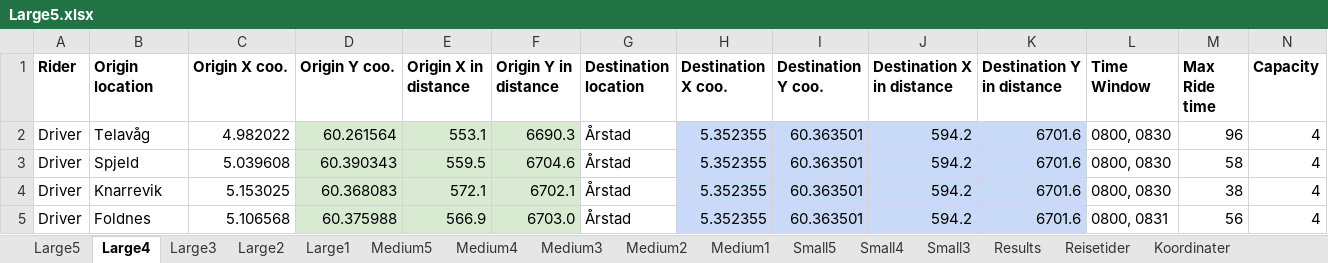
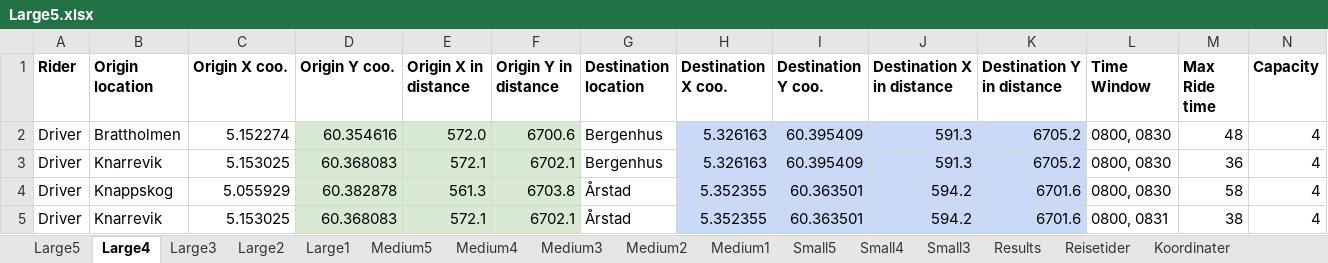
Before and after one commit to tonyyang1998/samkjoring2022, an Excel workbook: Large Instances/Large5.xlsx, sheet Large4, drawn as a sheet; only a part is shown; values as stored, in another font and other column widths than the file's, no borders; the diff covers the shown part only; the diff names each change by its address in the sheet, - before the commit and + after, or states it on an @@ line.

```diff
--- a/Large Instances/Large5.xlsx (sheet Large4)
+++ b/Large Instances/Large5.xlsx (sheet Large4)
-B2 (Origin location): Telavåg
+B2 (Origin location): Brattholmen
-C2 (Origin X coo.): 4.982022
+C2 (Origin X coo.): 5.152274
-D2 (Origin Y coo.): 60.261564
+D2 (Origin Y coo.): 60.354616
-E2 (Origin X in distance): 553.1
+E2 (Origin X in distance): 572.0
-F2 (Origin Y in distance): 6690.3
+F2 (Origin Y in distance): 6700.6
-G2:G3 (Destination location): Årstad
+G2:G3 (Destination location): Bergenhus
-H2:H3 (Destination X coo.): 5.352355
+H2:H3 (Destination X coo.): 5.326163
-I2:I3 (Destination Y coo.): 60.363501
+I2:I3 (Destination Y coo.): 60.395409
-J2:J3 (Destination X in distance): 594.2
+J2:J3 (Destination X in distance): 591.3
-K2:K3 (Destination Y in distance): 6701.6
+K2:K3 (Destination Y in distance): 6705.2
-M2 (Max Ride time): 96
+M2 (Max Ride time): 48
-B3 (Origin location): Spjeld
+B3 (Origin location): Knarrevik
-C3 (Origin X coo.): 5.039608
+C3 (Origin X coo.): 5.153025
-D3 (Origin Y coo.): 60.390343
+D3 (Origin Y coo.): 60.368083
-E3 (Origin X in distance): 559.5
+E3 (Origin X in distance): 572.1
-F3 (Origin Y in distance): 6704.6
+F3 (Origin Y in distance): 6702.1
-M3 (Max Ride time): 58
+M3 (Max Ride time): 36
-B4 (Origin location): Knarrevik
+B4 (Origin location): Knappskog
-C4 (Origin X coo.): 5.153025
+C4 (Origin X coo.): 5.055929
-D4 (Origin Y coo.): 60.368083
+D4 (Origin Y coo.): 60.382878
-E4 (Origin X in distance): 572.1
+E4 (Origin X in distance): 561.3
-F4 (Origin Y in distance): 6702.1
+F4 (Origin Y in distance): 6703.8
-M4 (Max Ride time): 38
+M4 (Max Ride time): 58
-B5 (Origin location): Foldnes
+B5 (Origin location): Knarrevik
-C5 (Origin X coo.): 5.106568
+C5 (Origin X coo.): 5.153025
-D5 (Origin Y coo.): 60.375988
+D5 (Origin Y coo.): 60.368083
-E5 (Origin X in distance): 566.9
+E5 (Origin X in distance): 572.1
-F5 (Origin Y in distance): 6703.0
+F5 (Origin Y in distance): 6702.1
-M5 (Max Ride time): 56
+M5 (Max Ride time): 38
```
Also changed, not shown: 14 added rows, 14 removed rows, 477 edited cells and cell formats elsewhere in this sheet, sheet Large5, sheet Large3, sheet Large2, sheet Large1, sheet Medium5, sheet Medium4, 6 more sheets, formulas that keep their value, Large Instances/Large4.xlsx, 16 other files.
